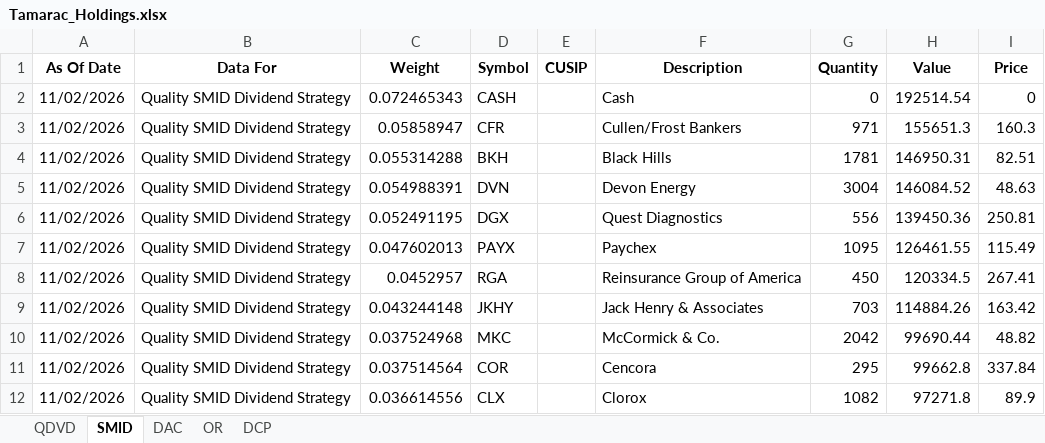
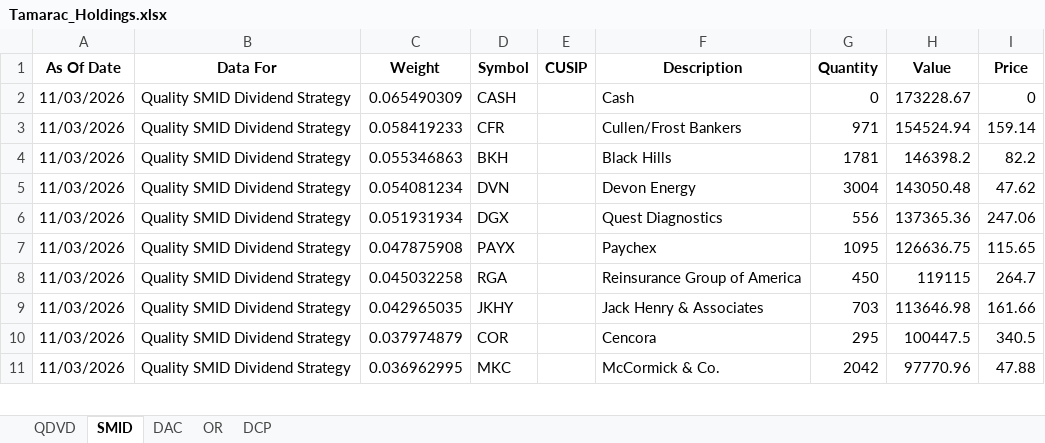
Before and after one commit to ryansadair/mcp-dashboard, an Excel workbook: data/Tamarac_Holdings.xlsx, sheet SMID, drawn as a sheet; only a part is shown; values as stored, in another font and other column widths than the file's, no borders; removed rows and columns are numbered as before the commit, all else as after; the diff covers the shown part only; the diff names each change by its address in the sheet, - before the commit and + after, or states it on an @@ line.

```diff
--- a/data/Tamarac_Holdings.xlsx (sheet SMID)
+++ b/data/Tamarac_Holdings.xlsx (sheet SMID)
-A2:A9 (As Of Date): 11/02/2026
+A2:A9 (As Of Date): 11/03/2026
-C2 (Weight): 0.072465343
+C2 (Weight): 0.065490309
-H2 (Value): 192514.54
+H2 (Value): 173228.67
-C3 (Weight): 0.05858947
+C3 (Weight): 0.058419233
-H3 (Value): 155651.3
+H3 (Value): 154524.94
-I3 (Price): 160.3
+I3 (Price): 159.14
-C4 (Weight): 0.055314288
+C4 (Weight): 0.055346863
-H4 (Value): 146950.31
+H4 (Value): 146398.2
-I4 (Price): 82.51
+I4 (Price): 82.2
-C5 (Weight): 0.054988391
+C5 (Weight): 0.054081234
-H5 (Value): 146084.52
+H5 (Value): 143050.48
-I5 (Price): 48.63
+I5 (Price): 47.62
-C6 (Weight): 0.052491195
+C6 (Weight): 0.051931934
-H6 (Value): 139450.36
+H6 (Value): 137365.36
-I6 (Price): 250.81
+I6 (Price): 247.06
-C7 (Weight): 0.047602013
+C7 (Weight): 0.047875908
-H7 (Value): 126461.55
+H7 (Value): 126636.75
-I7 (Price): 115.49
+I7 (Price): 115.65
-C8 (Weight): 0.0452957
+C8 (Weight): 0.045032258
-H8 (Value): 120334.5
+H8 (Value): 119115
-I8 (Price): 267.41
+I8 (Price): 264.7
-C9 (Weight): 0.043244148
+C9 (Weight): 0.042965035
-H9 (Value): 114884.26
+H9 (Value): 113646.98
-I9 (Price): 163.42
+I9 (Price): 161.66
-row 10: 11/02/2026 | Quality SMID Dividend Strategy | 0.037524968 | MKC |  | McCormick & Co. | 2042 | 99690.44 | 48.82
-A10 (As Of Date): 11/02/2026
+A10 (As Of Date): 11/03/2026
-C10 (Weight): 0.037514564
+C10 (Weight): 0.037974879
-H10 (Value): 99662.8
+H10 (Value): 100447.5
-I10 (Price): 337.84
+I10 (Price): 340.5
-row 12: 11/02/2026 | Quality SMID Dividend Strategy | 0.036614556 | CLX |  | Clorox | 1082 | 97271.8 | 89.9
+row 11: 11/03/2026 | Quality SMID Dividend Strategy | 0.036962995 | MKC |  | McCormick & Co. | 2042 | 97770.96 | 47.88
```
Also changed, not shown: 5 added rows, 3 removed rows and 52 edited cells elsewhere in this sheet, sheet DAC, sheet DCP, sheet QDVD, sheet OR.
